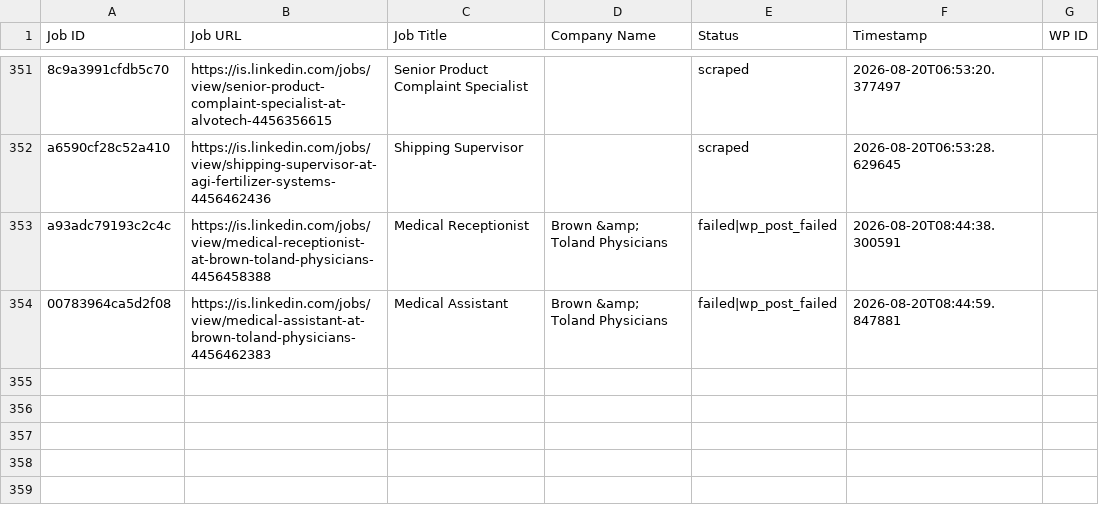
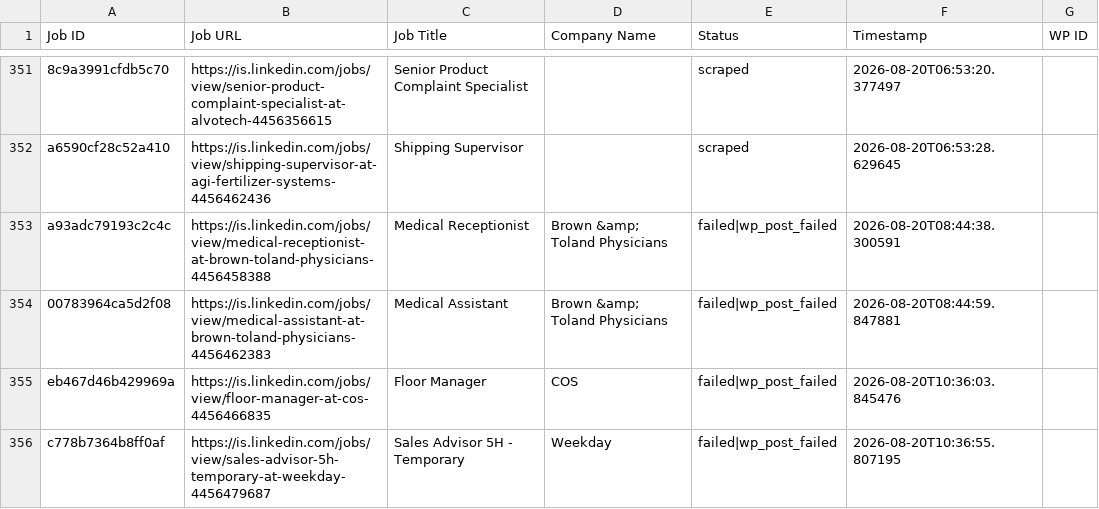
Before and after one commit to innovationinc2000/is, a CSV file: processed_jobs.csv, drawn as a sheet; only a part is shown, gaps mark what is left out; the diff names each change by its address in the sheet, - before the commit and + after, or states it on an @@ line.

```diff
--- a/processed_jobs.csv
+++ b/processed_jobs.csv
+row 355: eb467d46b429969a | https://is.linkedin.com/jobs/view/floor-manager-at-cos-4456466835 | Floor Manager | COS | failed|wp_post_failed | 2026-08-20T10:36:03.845476
+row 356: c778b7364b8ff0af | https://is.linkedin.com/jobs/view/sales-advisor-5h-temporary-at-weekday-4456479687 | Sales Advisor 5H - Temporary | Weekday | failed|wp_post_failed | 2026-08-20T10:36:55.807195
```
